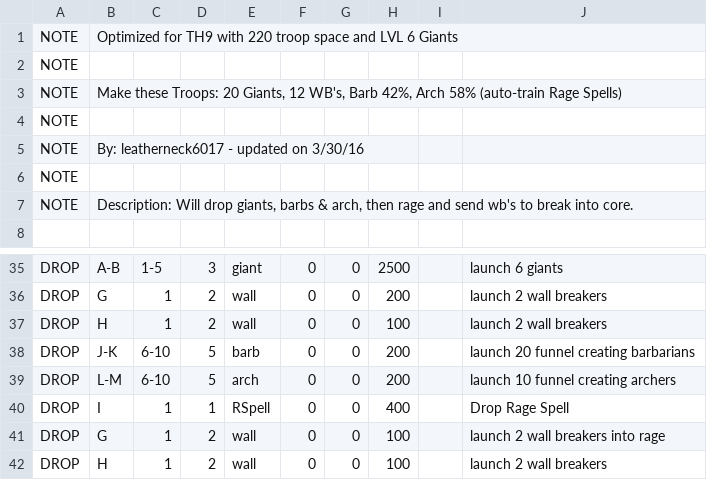
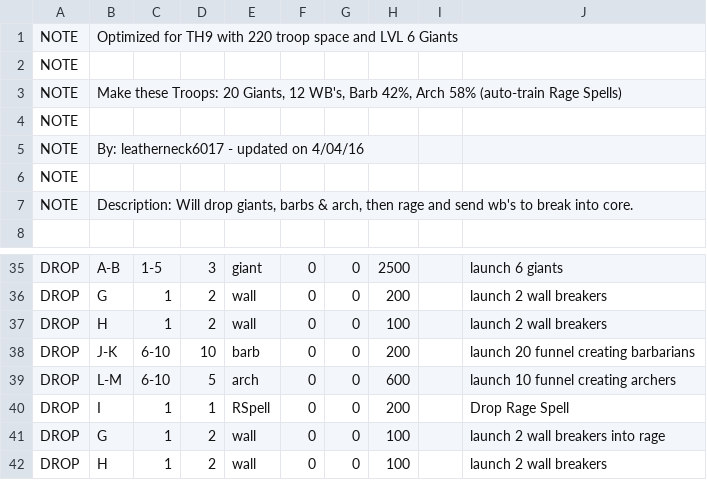
Before and after one commit to danhdang/MyBot-leatherMOD, a CSV file: CSV/Attack/GiBArch 1 side - TH9 DE.csv, drawn as a sheet; only a part is shown, gaps mark what is left out.

Commit message:
update DE side attack

```diff
--- a/CSV/Attack/GiBArch 1 side - TH9 DE.csv
+++ b/CSV/Attack/GiBArch 1 side - TH9 DE.csv
@@ -4,3 +4,3 @@ NOTE  |Make these Troops: 20 Giants, 12 WB's, Barb 42%, Arch 58% (auto-train Rag
 NOTE  |
-NOTE  |By: leatherneck6017 - updated on 3/30/16
+NOTE  |By: leatherneck6017 - updated on 4/04/16
 NOTE  |
@@ -37,5 +37,5 @@ DROP  |G          |1          |2          |wall       |0          |0          |2
 DROP  |H          |1          |2          |wall       |0          |0          |100        |           |launch 2 wall breakers
-DROP  |J-K        |6-10       |5          |barb       |0          |0          |200		  |           |launch 20 funnel creating barbarians
-DROP  |L-M        |6-10       |5          |arch       |0          |0          |200	      |           |launch 10 funnel creating archers
-DROP  |I          |1          |1          |RSpell     |0          |0          |400        |           |Drop Rage Spell
+DROP  |J-K        |6-10       |10         |barb       |0          |0          |200		  |           |launch 20 funnel creating barbarians
+DROP  |L-M        |6-10       |5          |arch       |0          |0          |600	      |           |launch 10 funnel creating archers
+DROP  |I          |1          |1          |RSpell     |0          |0          |200        |           |Drop Rage Spell
 DROP  |G          |1          |2          |wall       |0          |0          |100        |           |launch 2 wall breakers into rage
```
